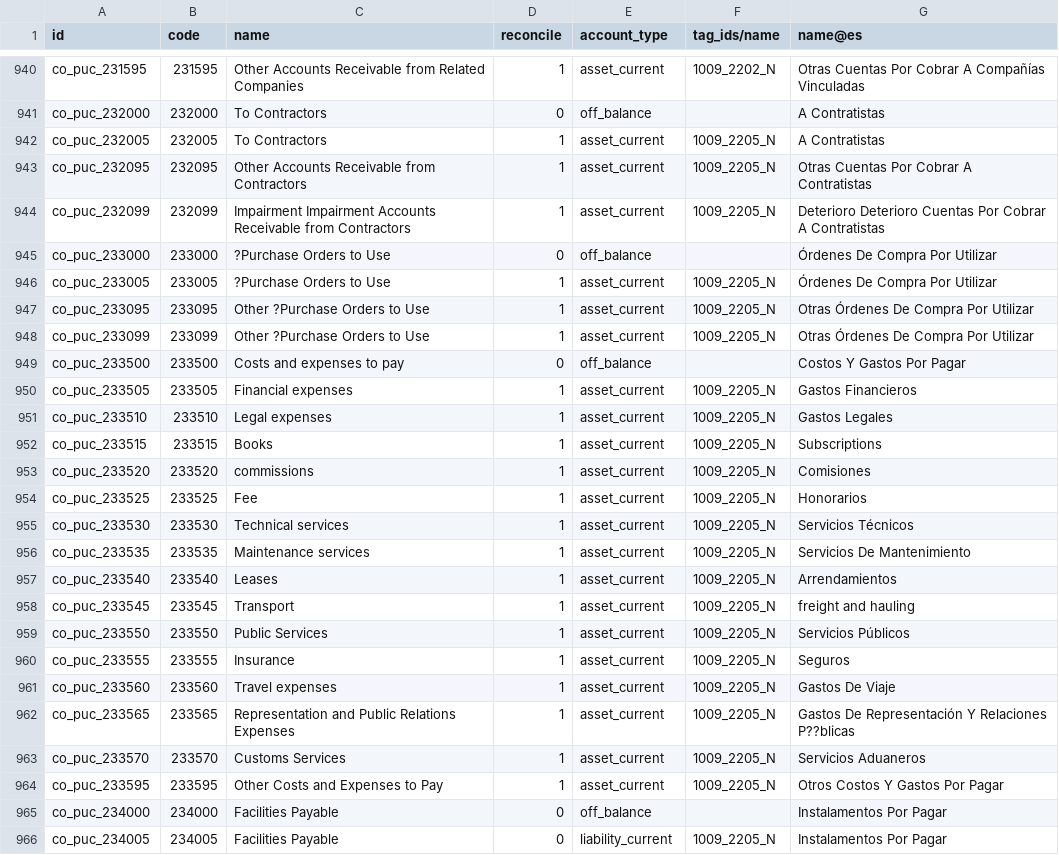
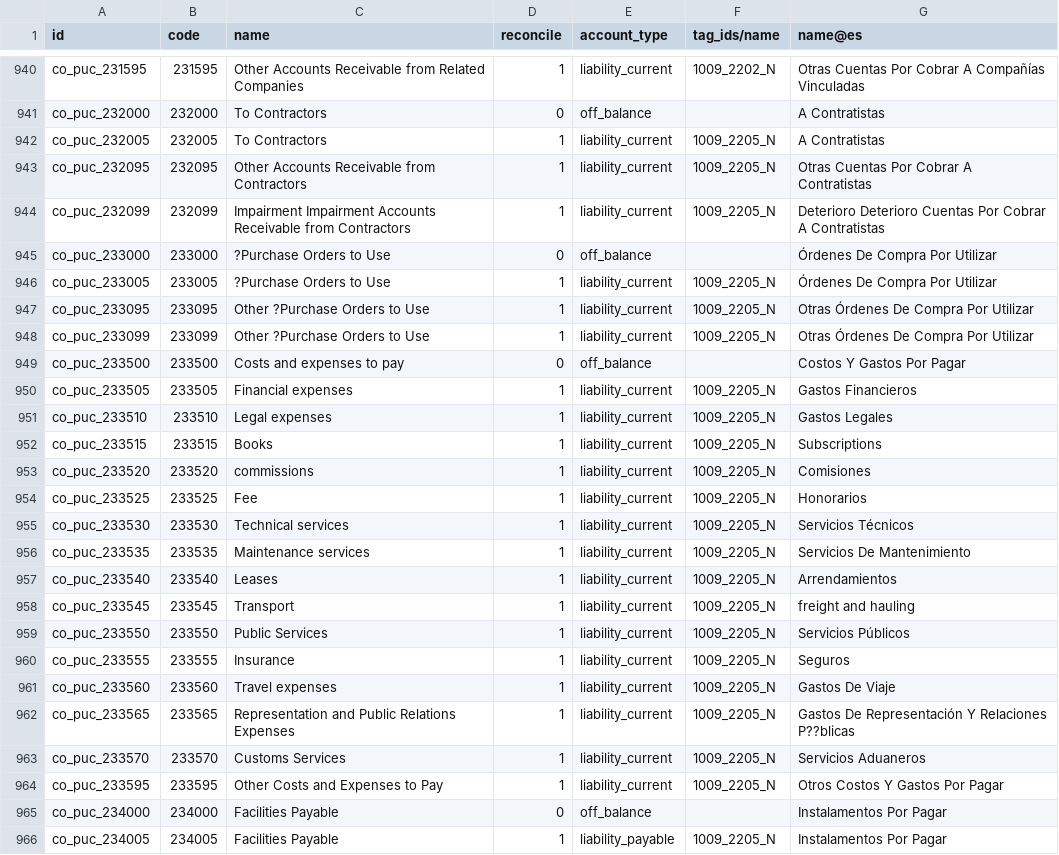
Before and after one commit to cti0doo/cti0doo, a CSV file: l10n_co_pucs/data/template/account.account-co_com.csv, drawn as a sheet; only a part is shown, gaps mark what is left out; the diff covers the shown part only.

```diff
--- a/l10n_co_pucs/data/template/account.account-co_com.csv
+++ b/l10n_co_pucs/data/template/account.account-co_com.csv
@@ -940,27 +940,27 @@
-"co_puc_231595",231595,"Other Accounts Receivable from Related Companies",1,"asset_current","1009_2202_N","Otras Cuentas Por Cobrar A Compañías Vinculadas"
+"co_puc_231595",231595,"Other Accounts Receivable from Related Companies",1,"liability_current","1009_2202_N","Otras Cuentas Por Cobrar A Compañías Vinculadas"
 "co_puc_232000",232000,"To Contractors",0,"off_balance",,"A Contratistas"
-"co_puc_232005",232005,"To Contractors",1,"asset_current","1009_2205_N","A Contratistas"
-"co_puc_232095",232095,"Other Accounts Receivable from Contractors",1,"asset_current","1009_2205_N","Otras Cuentas Por Cobrar A Contratistas"
-"co_puc_232099",232099,"Impairment Impairment Accounts Receivable from Contractors",1,"asset_current","1009_2205_N","Deterioro Deterioro Cuentas Por Cobrar A Contratistas"
+"co_puc_232005",232005,"To Contractors",1,"liability_current","1009_2205_N","A Contratistas"
+"co_puc_232095",232095,"Other Accounts Receivable from Contractors",1,"liability_current","1009_2205_N","Otras Cuentas Por Cobrar A Contratistas"
+"co_puc_232099",232099,"Impairment Impairment Accounts Receivable from Contractors",1,"liability_current","1009_2205_N","Deterioro Deterioro Cuentas Por Cobrar A Contratistas"
 "co_puc_233000",233000,"?Purchase Orders to Use",0,"off_balance",,"Órdenes De Compra Por Utilizar"
-"co_puc_233005",233005,"?Purchase Orders to Use",1,"asset_current","1009_2205_N","Órdenes De Compra Por Utilizar"
-"co_puc_233095",233095,"Other ?Purchase Orders to Use",1,"asset_current","1009_2205_N","Otras Órdenes De Compra Por Utilizar"
-"co_puc_233099",233099,"Other ?Purchase Orders to Use",1,"asset_current","1009_2205_N","Otras Órdenes De Compra Por Utilizar"
+"co_puc_233005",233005,"?Purchase Orders to Use",1,"liability_current","1009_2205_N","Órdenes De Compra Por Utilizar"
+"co_puc_233095",233095,"Other ?Purchase Orders to Use",1,"liability_current","1009_2205_N","Otras Órdenes De Compra Por Utilizar"
+"co_puc_233099",233099,"Other ?Purchase Orders to Use",1,"liability_current","1009_2205_N","Otras Órdenes De Compra Por Utilizar"
 "co_puc_233500",233500,"Costs and expenses to pay",0,"off_balance",,"Costos Y Gastos Por Pagar"
-"co_puc_233505",233505,"Financial expenses",1,"asset_current","1009_2205_N","Gastos Financieros"
-"co_puc_233510",233510,"Legal expenses",1,"asset_current","1009_2205_N","Gastos Legales"
-"co_puc_233515",233515,"Books",1,"asset_current","1009_2205_N"," Subscriptions"
-"co_puc_233520",233520,"commissions",1,"asset_current","1009_2205_N","Comisiones"
-"co_puc_233525",233525,"Fee",1,"asset_current","1009_2205_N","Honorarios"
-"co_puc_233530",233530,"Technical services",1,"asset_current","1009_2205_N","Servicios Técnicos"
-"co_puc_233535",233535,"Maintenance services",1,"asset_current","1009_2205_N","Servicios De Mantenimiento"
-"co_puc_233540",233540,"Leases",1,"asset_current","1009_2205_N","Arrendamientos"
-"co_puc_233545",233545,"Transport",1,"asset_current","1009_2205_N"," freight and hauling"
-"co_puc_233550",233550,"Public Services",1,"asset_current","1009_2205_N","Servicios Públicos"
-"co_puc_233555",233555,"Insurance",1,"asset_current","1009_2205_N","Seguros"
-"co_puc_233560",233560,"Travel expenses",1,"asset_current","1009_2205_N","Gastos De Viaje"
-"co_puc_233565",233565,"Representation and Public Relations Expenses",1,"asset_current","1009_2205_N","Gastos De Representación Y Relaciones P??blicas"
-"co_puc_233570",233570,"Customs Services",1,"asset_current","1009_2205_N","Servicios Aduaneros"
-"co_puc_233595",233595,"Other Costs and Expenses to Pay",1,"asset_current","1009_2205_N","Otros Costos Y Gastos Por Pagar"
+"co_puc_233505",233505,"Financial expenses",1,"liability_current","1009_2205_N","Gastos Financieros"
+"co_puc_233510",233510,"Legal expenses",1,"liability_current","1009_2205_N","Gastos Legales"
+"co_puc_233515",233515,"Books",1,"liability_current","1009_2205_N"," Subscriptions"
+"co_puc_233520",233520,"commissions",1,"liability_current","1009_2205_N","Comisiones"
+"co_puc_233525",233525,"Fee",1,"liability_current","1009_2205_N","Honorarios"
+"co_puc_233530",233530,"Technical services",1,"liability_current","1009_2205_N","Servicios Técnicos"
+"co_puc_233535",233535,"Maintenance services",1,"liability_current","1009_2205_N","Servicios De Mantenimiento"
+"co_puc_233540",233540,"Leases",1,"liability_current","1009_2205_N","Arrendamientos"
+"co_puc_233545",233545,"Transport",1,"liability_current","1009_2205_N"," freight and hauling"
+"co_puc_233550",233550,"Public Services",1,"liability_current","1009_2205_N","Servicios Públicos"
+"co_puc_233555",233555,"Insurance",1,"liability_current","1009_2205_N","Seguros"
+"co_puc_233560",233560,"Travel expenses",1,"liability_current","1009_2205_N","Gastos De Viaje"
+"co_puc_233565",233565,"Representation and Public Relations Expenses",1,"liability_current","1009_2205_N","Gastos De Representación Y Relaciones P??blicas"
+"co_puc_233570",233570,"Customs Services",1,"liability_current","1009_2205_N","Servicios Aduaneros"
+"co_puc_233595",233595,"Other Costs and Expenses to Pay",1,"liability_current","1009_2205_N","Otros Costos Y Gastos Por Pagar"
 "co_puc_234000",234000,"Facilities Payable",0,"off_balance",,"Instalamentos Por Pagar"
-"co_puc_234005",234005,"Facilities Payable",0,"liability_current","1009_2205_N","Instalamentos Por Pagar"
+"co_puc_234005",234005,"Facilities Payable",1,"liability_payable","1009_2205_N","Instalamentos Por Pagar"
```
Also changed, not shown: 127 edited cells elsewhere in this file, l10n_co_hr_payroll/data/hr.salary.rule.accounts.com.csv, l10n_co_hr_payroll/data/hr.salary.rule.csv, 20 other files.
